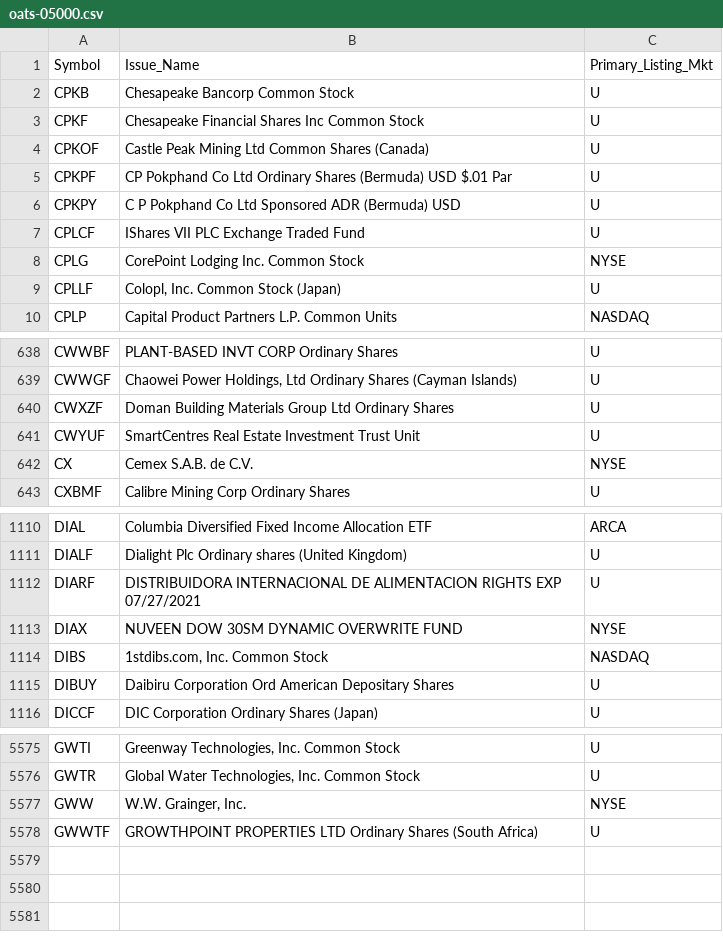
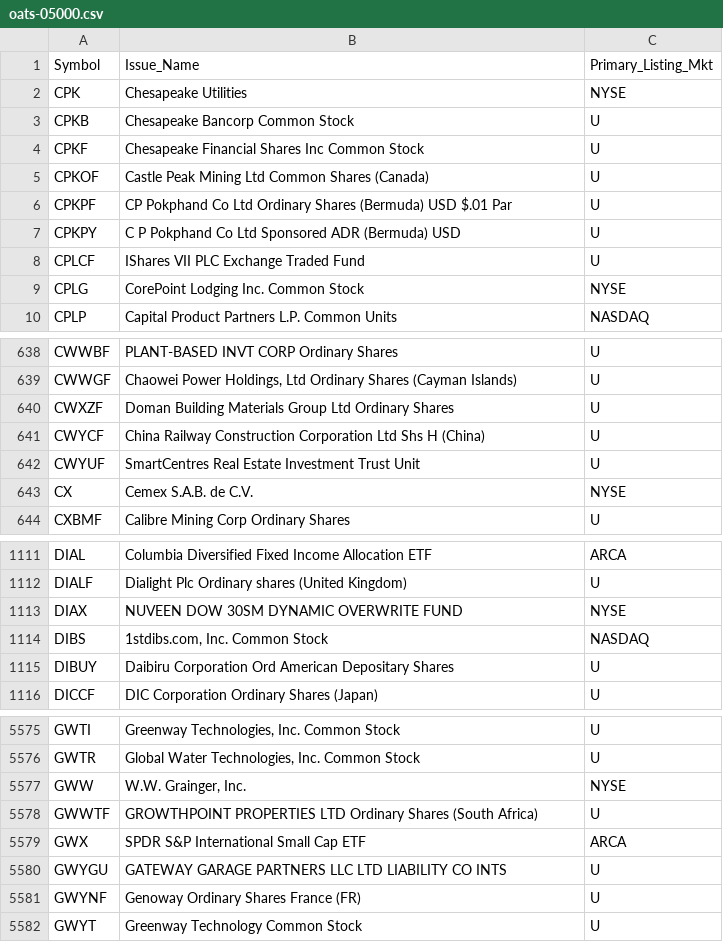
Before and after one commit to haoenhui/oats-reportable, a CSV file: oats-05000.csv, drawn as a sheet; only a part is shown, gaps mark what is left out; removed rows and columns are numbered as before the commit, all else as after; the diff names each change by its address in the sheet, - before the commit and + after, or states it on an @@ line.

```diff
--- a/oats-05000.csv
+++ b/oats-05000.csv
+row 2: CPK | Chesapeake Utilities | NYSE
-row 9: CPLLF | Colopl, Inc. Common Stock (Japan) | U
+row 641: CWYCF | China Railway Construction Corporation Ltd Shs H (China) | U
-row 1112: DIARF | DISTRIBUIDORA INTERNACIONAL DE ALIMENTACION RIGHTS EXP 07/27/2021 | U
+row 5579: GWX | SPDR S&P International Small Cap ETF | ARCA
+row 5580: GWYGU | GATEWAY GARAGE PARTNERS LLC LTD LIABILITY CO INTS | U
+row 5581: GWYNF | Genoway Ordinary Shares France (FR) | U
+row 5582: GWYT | Greenway Technology Common Stock | U
```
Also changed, not shown: oats-00000.csv, oats-10000.csv, 2 other files.
